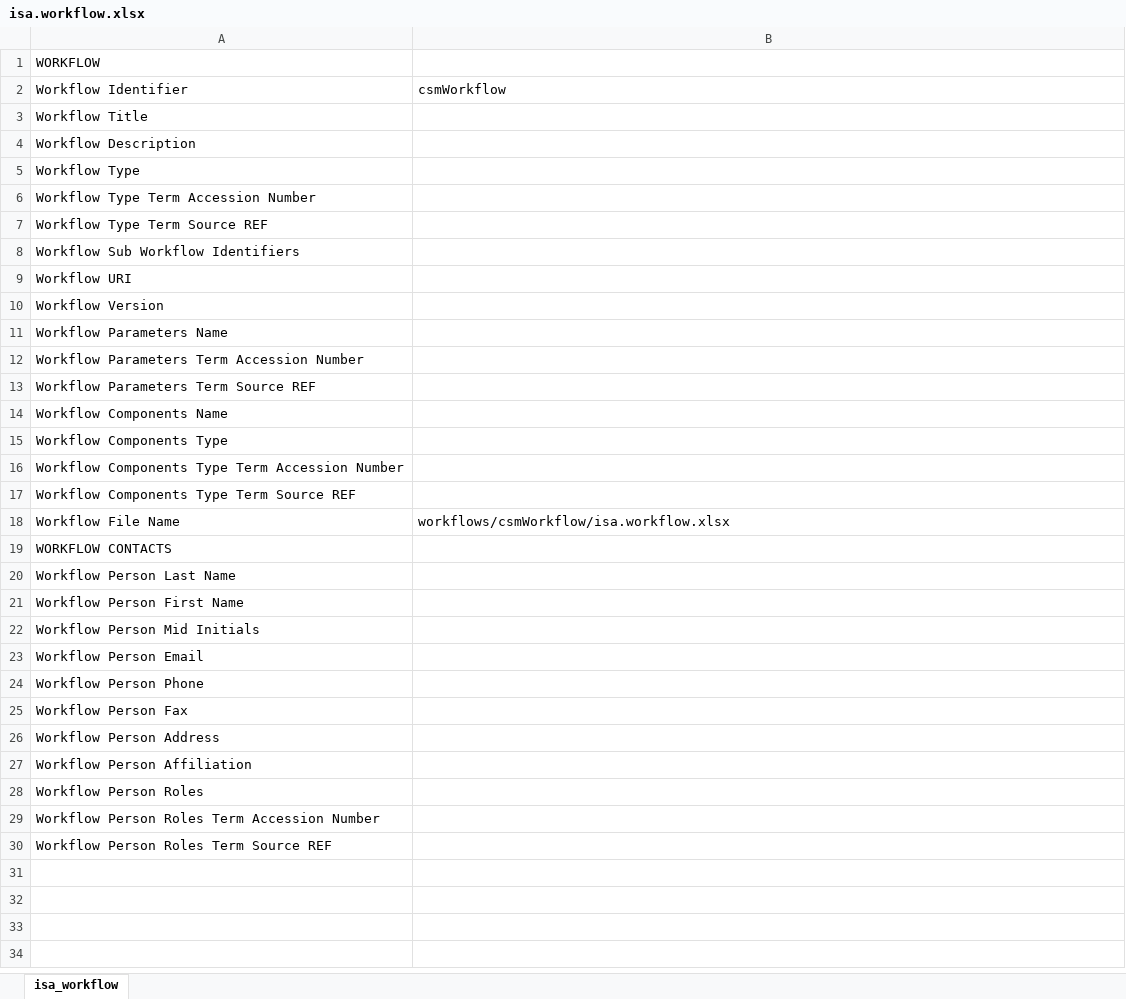
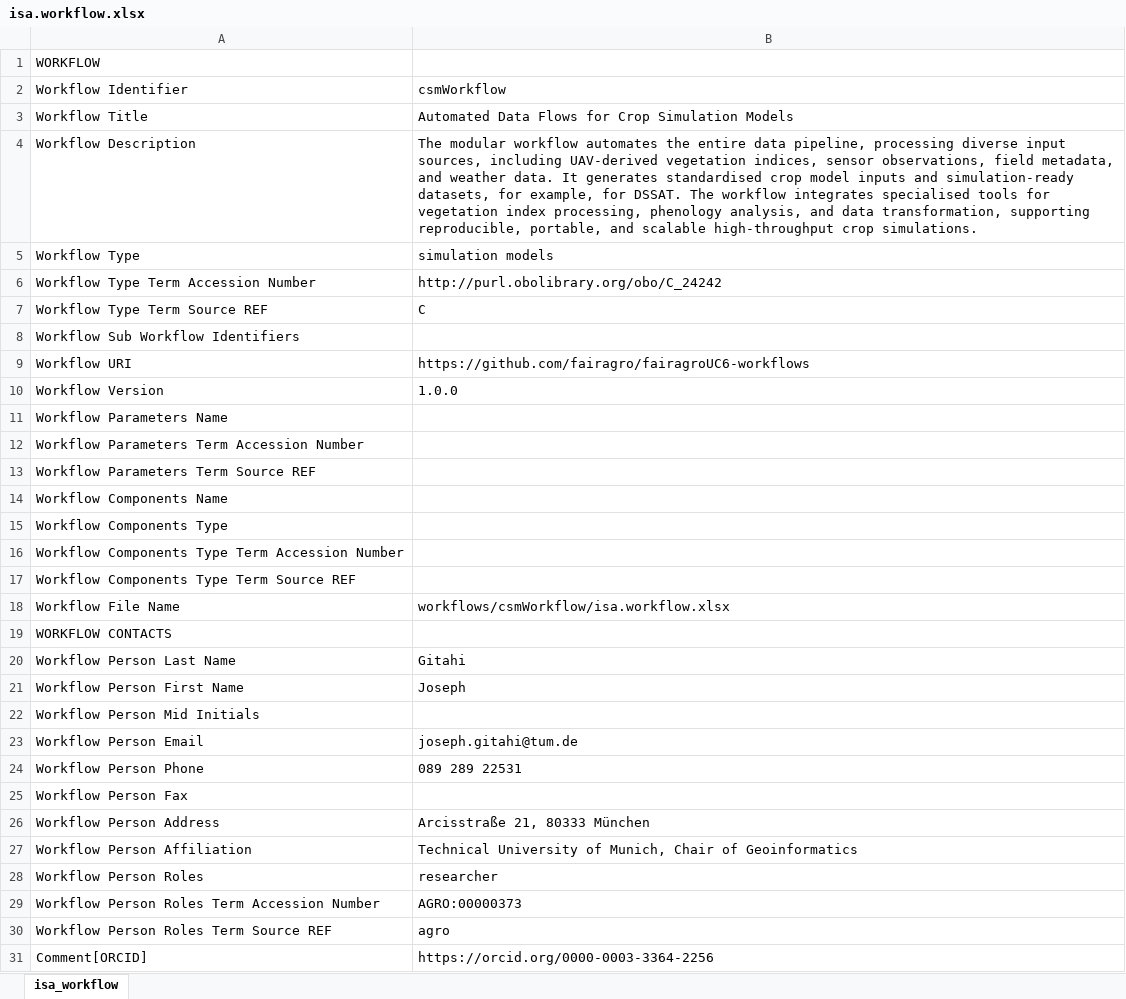
Before and after one commit to Brilator/fairagroUC6-workflows-ARC, an Excel workbook: workflows/csmWorkflow/isa.workflow.xlsx, sheet isa_workflow, drawn as a sheet; values as stored, in another font and other column widths than the file's, no borders; the diff names each change by its address in the sheet, - before the commit and + after, or states it on an @@ line.

```diff
--- a/workflows/csmWorkflow/isa.workflow.xlsx (sheet isa_workflow)
+++ b/workflows/csmWorkflow/isa.workflow.xlsx (sheet isa_workflow)
-B3 (csmWorkflow): (empty)
+B3 (csmWorkflow): Automated Data Flows for Crop Simulation Models
-B4 (csmWorkflow): (empty)
+B4 (csmWorkflow): The modular workflow automates the entire data pipeline, processing diverse input sources, including UAV-derived vegetation indices, sensor observations, field metadata, and weather data. It generates standardised crop model inputs and simulation-ready datasets, for example, for DSSAT. The workflow integrates specialised tools for vegetation index processing, phenology analysis, and data transformation, supporting reproducible, portable, and scalable high-throughput crop simulations.
-B5 (csmWorkflow): (empty)
+B5 (csmWorkflow): simulation models
-B6 (csmWorkflow): (empty)
+B6 (csmWorkflow): http://purl.obolibrary.org/obo/C_24242
-B7 (csmWorkflow): (empty)
+B7 (csmWorkflow): C
-B9 (csmWorkflow): (empty)
+B9 (csmWorkflow): https://github.com/fairagro/fairagroUC6-workflows
-B10 (csmWorkflow): (empty)
+B10 (csmWorkflow): 1.0.0
-B20 (csmWorkflow): (empty)
+B20 (csmWorkflow): Gitahi
-B21 (csmWorkflow): (empty)
+B21 (csmWorkflow): Joseph
-B23 (csmWorkflow): (empty)
+B23 (csmWorkflow): joseph.gitahi@tum.de
-B24 (csmWorkflow): (empty)
+B24 (csmWorkflow): 089 289 22531
-B26 (csmWorkflow): (empty)
+B26 (csmWorkflow): Arcisstraße 21, 80333 München
-B27 (csmWorkflow): (empty)
+B27 (csmWorkflow): Technical University of Munich, Chair of Geoinformatics
-B28 (csmWorkflow): (empty)
+B28 (csmWorkflow): researcher
-B29 (csmWorkflow): (empty)
+B29 (csmWorkflow): AGRO:00000373
-B30 (csmWorkflow): (empty)
+B30 (csmWorkflow): agro
+row 31: Comment[ORCID] | https://orcid.org/0000-0003-3364-2256
```
Also changed, not shown: isa.investigation.xlsx, runs/csmWorkflow-demo/isa.run.xlsx.
